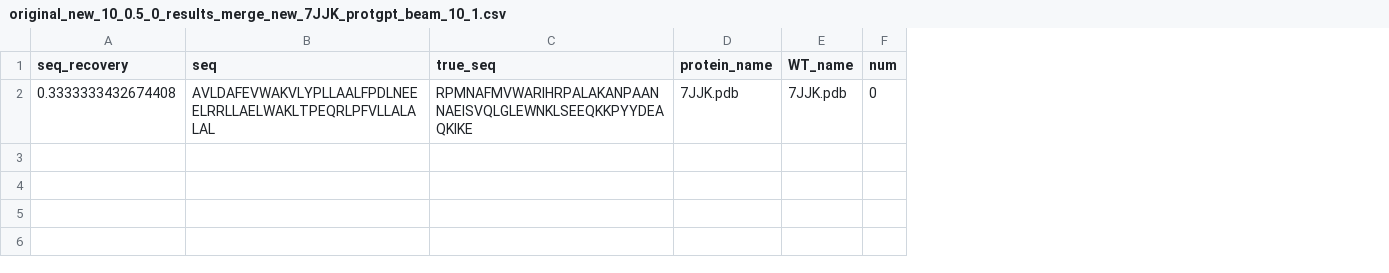
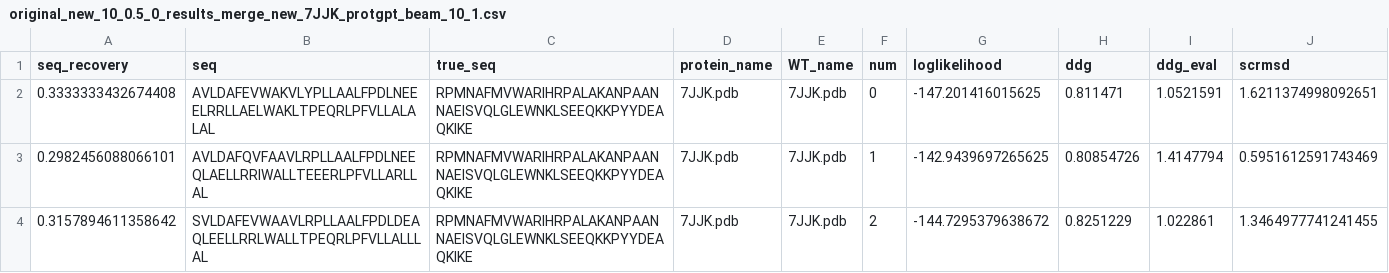
Before and after one commit to shainotshy1/DRAKES, a CSV file: drakes_protein/fmif/eval_results/original_new_10_0.5_0_results_merge_new_7JJK_protgpt_beam_10_1.csv, drawn as a sheet; the diff names each change by its address in the sheet, - before the commit and + after, or states it on an @@ line.

Commit message:
cleaned eval_finetune

```diff
--- a/drakes_protein/fmif/eval_results/original_new_10_0.5_0_results_merge_new_7JJK_protgpt_beam_10_1.csv
+++ b/drakes_protein/fmif/eval_results/original_new_10_0.5_0_results_merge_new_7JJK_protgpt_beam_10_1.csv
+column G (loglikelihood), row 2: -147.201416015625
+column H (ddg), row 2: 0.811471
+column I (ddg_eval), row 2: 1.0521591
+column J (scrmsd), row 2: 1.6211374998092651
+row 3: 0.2982456088066101 | AVLDAFQVFAAVLRPLLAALFPDLNEEQLAELLRRIWALLTEEERLPFVLLARLLAL | RPMNAFMVWARIHRPALAKANPAANNAEISVQLGLEWNKLSEEQKKPYYDEAQKIKE | 7JJK.pdb | 7JJK.pdb | 1 | -142.9439697265625 | 0.80854726 | 1.4147794 | 0.5951612591743469
+row 4: 0.3157894611358642 | SVLDAFEVWAAVLRPLLAALFPDLDEAQLEELLRRLWALLTPEQRLPFVLLALLLAL | RPMNAFMVWARIHRPALAKANPAANNAEISVQLGLEWNKLSEEQKKPYYDEAQKIKE | 7JJK.pdb | 7JJK.pdb | 2 | -144.7295379638672 | 0.8251229 | 1.022861 | 1.3464977741241455
```
Also changed, not shown: drakes_protein/fmif/diffusion_analysis_new_7JJK_protgpt_beam_10_1.csv, 2 other files.
